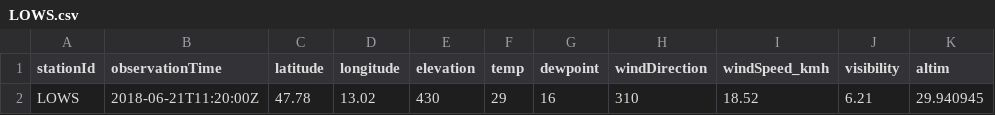
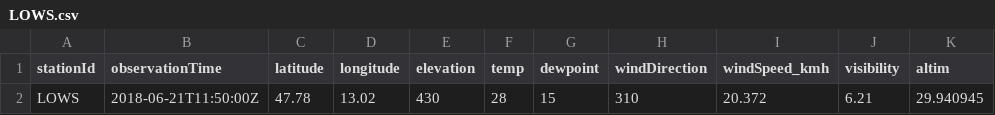
Before and after one commit to geos4s/18S856162, a CSV file: sgroup05/LOWS.csv, drawn as a sheet; only a part is shown; the diff names each change by its address in the sheet, - before the commit and + after, or states it on an @@ line.

Commit message:
Add sgroup05/LOWS.csv

```diff
--- a/sgroup05/LOWS.csv
+++ b/sgroup05/LOWS.csv
-B2 (observationTime): 2018-06-21T11:20:00Z
+B2 (observationTime): 2018-06-21T11:50:00Z
-F2 (temp): 29
+F2 (temp): 28
-G2 (dewpoint): 16
+G2 (dewpoint): 15
-I2 (windSpeed_kmh): 18.52
+I2 (windSpeed_kmh): 20.372
```
